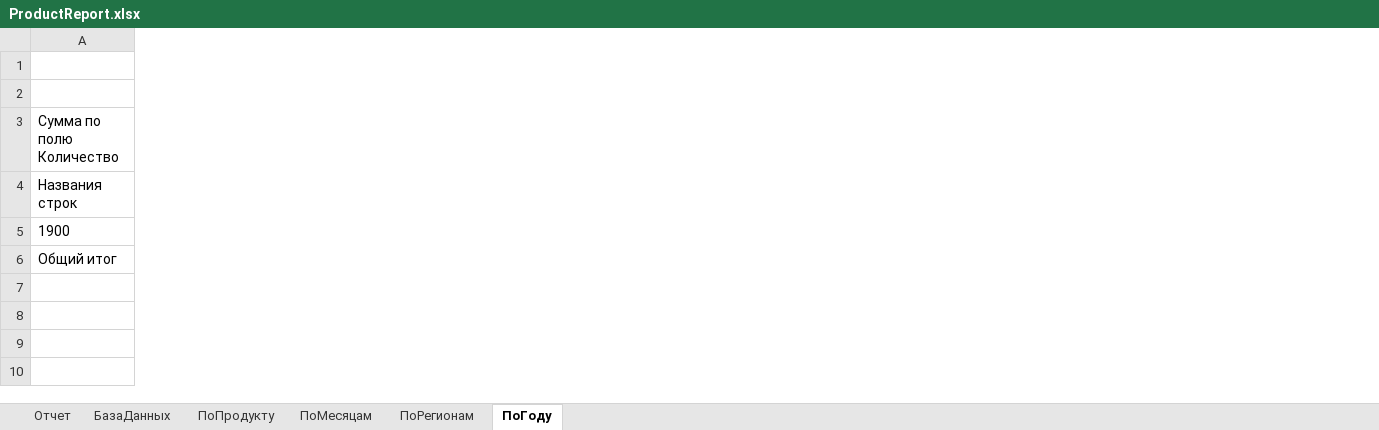
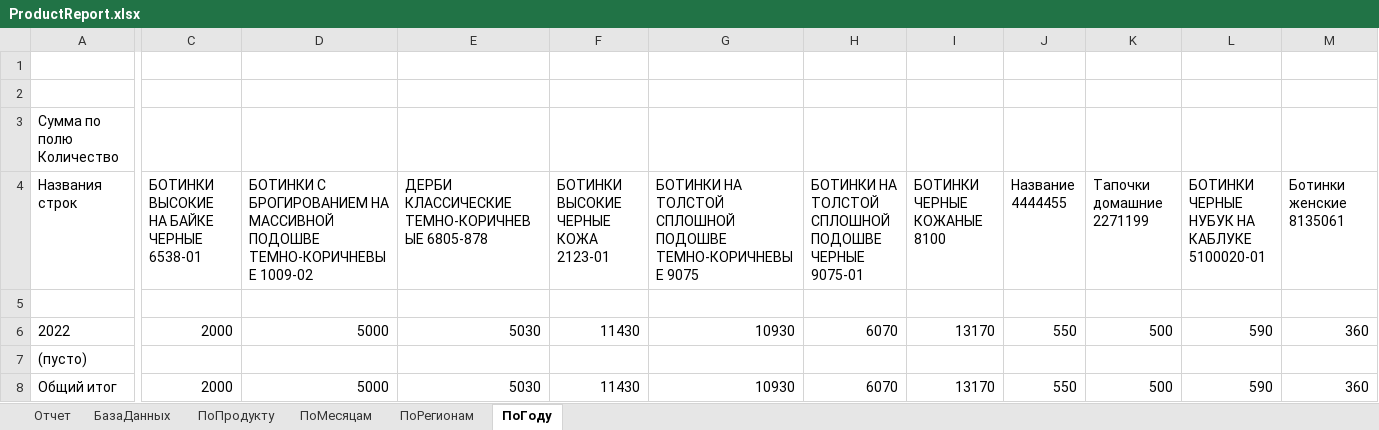
Before and after one commit to BobrowAreseiny/Thesis, an Excel workbook: Thesis/ProductReport.xlsx, sheet ПоГоду, drawn as a sheet; only a part is shown, gaps mark what is left out; values as stored, in another font and other column widths than the file's, no borders; addresses are those after the commit; rows hold the shown columns only; the diff covers the shown part only; the diff names each change by its address in the sheet, - before the commit and + after, or states it on an @@ line.

```diff
--- a/Thesis/ProductReport.xlsx (sheet ПоГоду)
+++ b/Thesis/ProductReport.xlsx (sheet ПоГоду)
+column C, row 4: БОТИНКИ ВЫСОКИЕ НА БАЙКЕ ЧЕРНЫЕ 6538-01; row 8: 2000
+column D, row 4: БОТИНКИ С БРОГИРОВАНИЕМ НА МАССИВНОЙ ПОДОШВЕ ТЕМНО-КОРИЧНЕВЫЕ 1009-02; row 8: 5000
+column E, row 4: ДЕРБИ КЛАССИЧЕСКИЕ ТЕМНО-КОРИЧНЕВЫЕ 6805-878; row 8: 5030
+column F, row 4: БОТИНКИ ВЫСОКИЕ ЧЕРНЫЕ КОЖА 2123-01; row 8: 11430
+column G, row 4: БОТИНКИ НА ТОЛСТОЙ СПЛОШНОЙ ПОДОШВЕ ТЕМНО-КОРИЧНЕВЫЕ 9075; row 8: 10930
+column H, row 4: БОТИНКИ НА ТОЛСТОЙ СПЛОШНОЙ ПОДОШВЕ ЧЕРНЫЕ 9075-01; row 8: 6070
+column I (БОТИНКИ ЧЕРНЫЕ КОЖАНЫЕ 8100), row 8: 13170
+column J (Название 4444455), row 8: 550
+column K (Тапочки домашние 2271199), row 8: 500
+column L, row 4: БОТИНКИ ЧЕРНЫЕ НУБУК НА КАБЛУКЕ 5100020-01; row 8: 590
+column M (Ботинки женские 8135061), row 8: 360
+row 5: (empty)
+row 6: 2022 | 2000 | 5000 | 5030 | 11430 | 10930 | 6070 | 13170 | 550 | 500 | 590 | 360
-A7 (Названия строк): 1900
+A7 (Названия строк): (пусто)
```
Also changed, not shown: 6 added columns and 1 edited cell elsewhere in this sheet, sheet БазаДанных, sheet ПоРегионам, sheet ПоМесяцам, sheet ПоПродукту, sheet Отчет, charts or pictures, Thesis/SaleReport.xlsx, Thesis/Tovarnaya_nakladnaya.xlsx, 17 other files.
